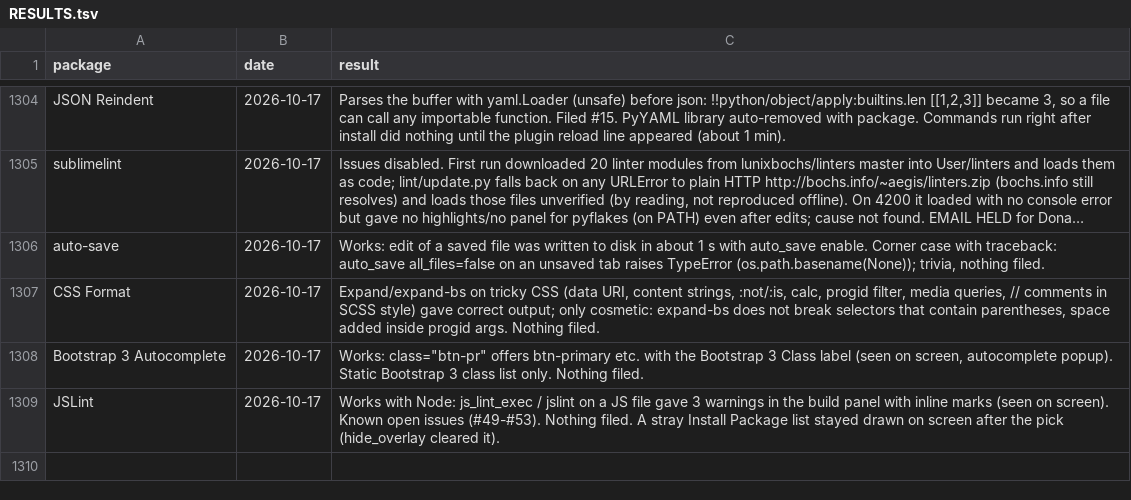
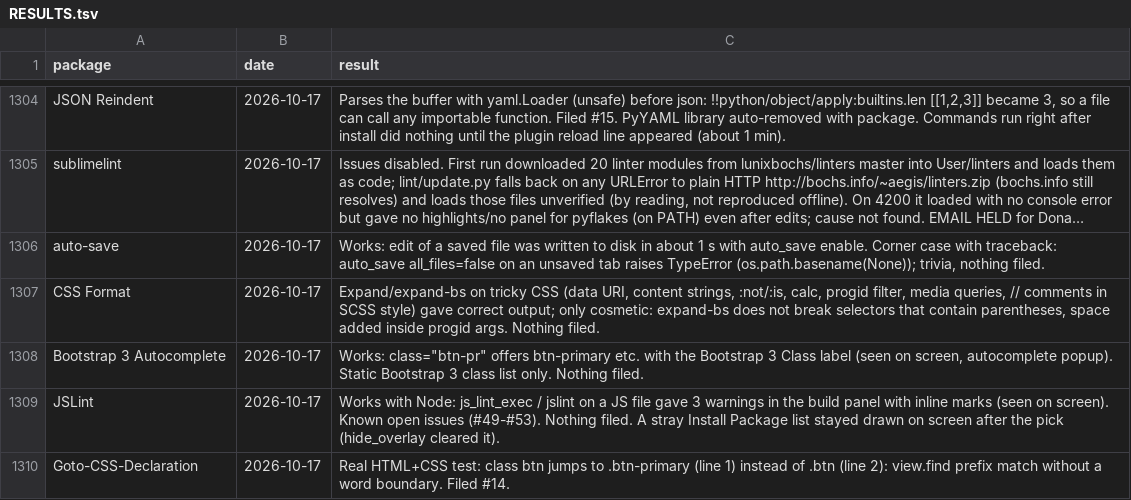
Before and after one commit to dpc00/sublime-package-audit, a TSV file: RESULTS.tsv, drawn as a sheet; only a part is shown, gaps mark what is left out; long unchanged cells end in …; the diff names each change by its address in the sheet, - before the commit and + after, or states it on an @@ line.

```diff
--- a/RESULTS.tsv
+++ b/RESULTS.tsv
+row 1310: Goto-CSS-Declaration | 2026-10-17 | Real HTML+CSS test: class btn jumps to .btn-primary (line 1) instead of .btn (line 2): view.find prefix match without a word boundary. Filed #14.
```
Also changed, not shown: ISSUES.tsv, 1 other file.
